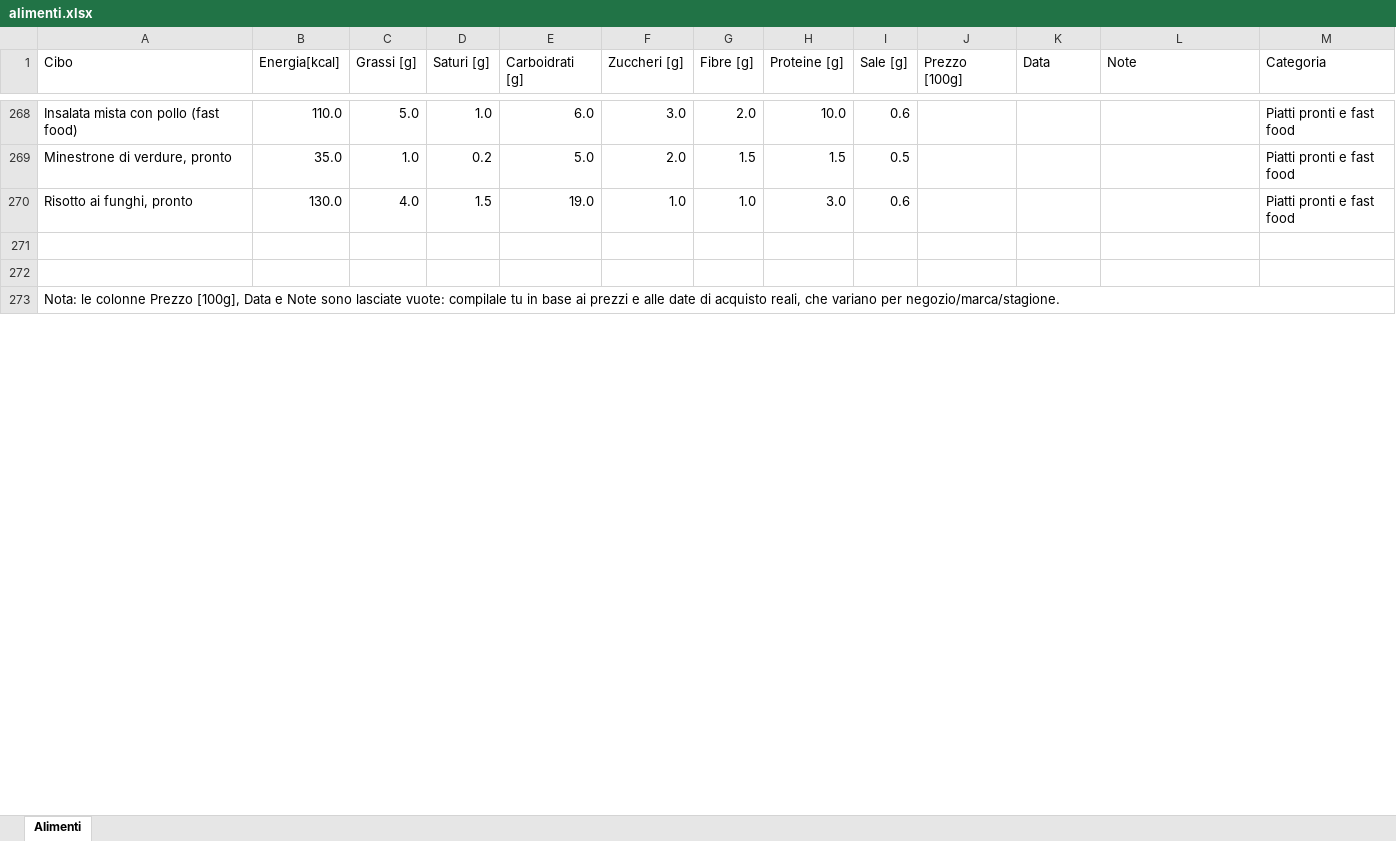
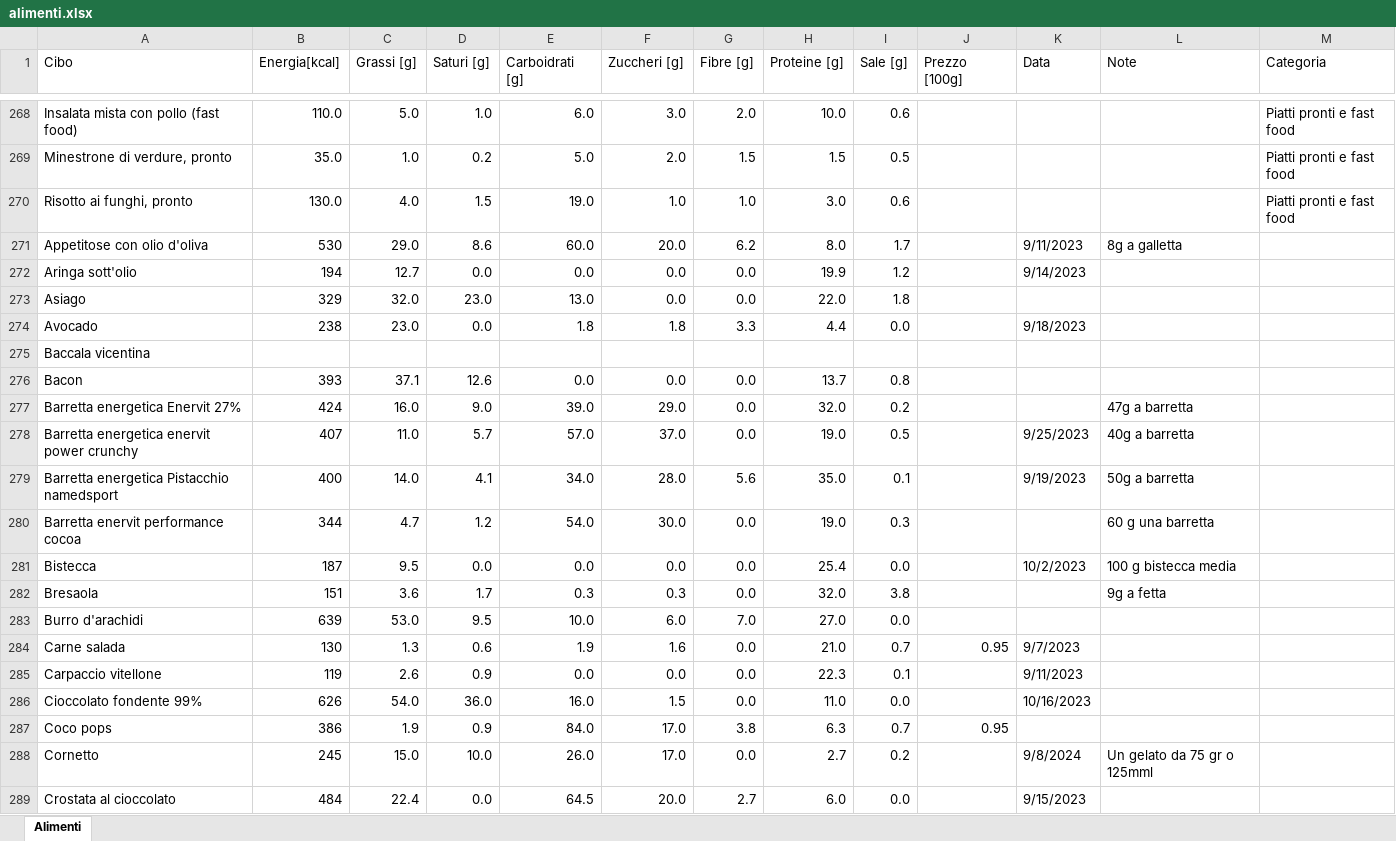
Before and after one commit to Dilah96/Dilah96.github.io, an Excel workbook: alimenti.xlsx, sheet Alimenti, drawn as a sheet; only a part is shown, gaps mark what is left out; values as stored, in another font and other column widths than the file's, no cell formats; removed rows and columns are numbered as before the commit, all else as after; the diff covers the shown part only; the diff names each change by its address in the sheet, - before the commit and + after, or states it on an @@ line.

Commit message:
Excel aggiornato

```diff
--- a/alimenti.xlsx (sheet Alimenti)
+++ b/alimenti.xlsx (sheet Alimenti)
-row 271: (empty)
+row 271: Appetitose con olio d'oliva | 530 | 29.0 | 8.6 | 60.0 | 20.0 | 6.2 | 8.0 | 1.7 |  | 9/11/2023 | 8g a galletta
-row 272: (empty)
+row 272: Aringa sott'olio | 194 | 12.7 | 0.0 | 0.0 | 0.0 | 0.0 | 19.9 | 1.2 |  | 9/14/2023
+row 273: Asiago | 329 | 32.0 | 23.0 | 13.0 | 0.0 | 0.0 | 22.0 | 1.8
+row 274: Avocado | 238 | 23.0 | 0.0 | 1.8 | 1.8 | 3.3 | 4.4 | 0.0 |  | 9/18/2023
-A275 (Cibo): Nota: le colonne Prezzo [100g], Data e Note sono lasciate vuote: compilale tu in base ai prezzi e alle date di acquisto reali, che variano per negozio/marca/stagione.
+A275 (Cibo): Baccala vicentina
-A273:M273 merged
+row 276: Bacon | 393 | 37.1 | 12.6 | 0.0 | 0.0 | 0.0 | 13.7 | 0.8
+row 277: Barretta energetica Enervit 27% | 424 | 16.0 | 9.0 | 39.0 | 29.0 | 0.0 | 32.0 | 0.2 |  |  | 47g a barretta
+row 278: Barretta energetica enervit power crunchy | 407 | 11.0 | 5.7 | 57.0 | 37.0 | 0.0 | 19.0 | 0.5 |  | 9/25/2023 | 40g a barretta
+row 279: Barretta energetica Pistacchio namedsport | 400 | 14.0 | 4.1 | 34.0 | 28.0 | 5.6 | 35.0 | 0.1 |  | 9/19/2023 | 50g a barretta
+row 280: Barretta enervit performance cocoa | 344 | 4.7 | 1.2 | 54.0 | 30.0 | 0.0 | 19.0 | 0.3 |  |  | 60 g una barretta
+row 281: Bistecca | 187 | 9.5 | 0.0 | 0.0 | 0.0 | 0.0 | 25.4 | 0.0 |  | 10/2/2023 | 100 g bistecca media
+row 282: Bresaola | 151 | 3.6 | 1.7 | 0.3 | 0.3 | 0.0 | 32.0 | 3.8 |  |  | 9g a fetta
+row 283: Burro d'arachidi | 639 | 53.0 | 9.5 | 10.0 | 6.0 | 7.0 | 27.0 | 0.0
+row 284: Carne salada | 130 | 1.3 | 0.6 | 1.9 | 1.6 | 0.0 | 21.0 | 0.7 | 0.95 | 9/7/2023
+row 285: Carpaccio vitellone | 119 | 2.6 | 0.9 | 0.0 | 0.0 | 0.0 | 22.3 | 0.1 |  | 9/11/2023
+row 286: Cioccolato fondente 99% | 626 | 54.0 | 36.0 | 16.0 | 1.5 | 0.0 | 11.0 | 0.0 |  | 10/16/2023
+row 287: Coco pops | 386 | 1.9 | 0.9 | 84.0 | 17.0 | 3.8 | 6.3 | 0.7 | 0.95
+row 288: Cornetto | 245 | 15.0 | 10.0 | 26.0 | 17.0 | 0.0 | 2.7 | 0.2 |  | 9/8/2024 | Un gelato da 75 gr o 125mml
+row 289: Crostata al cioccolato | 484 | 22.4 | 0.0 | 64.5 | 20.0 | 2.7 | 6.0 | 0.0 |  | 9/15/2023
```
Also changed, not shown: 66 added rows, 2 edited cells and merged cells elsewhere in this sheet, cell formats, 1 other file.
